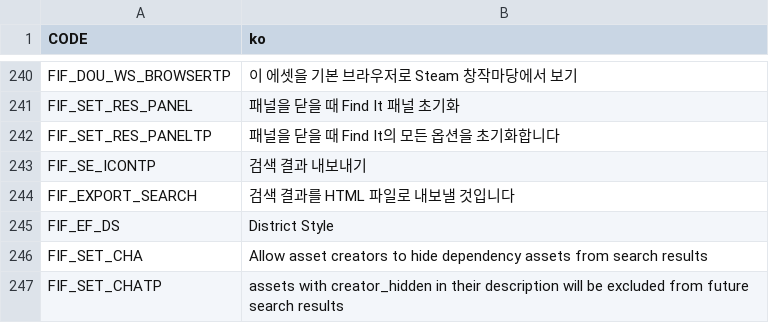
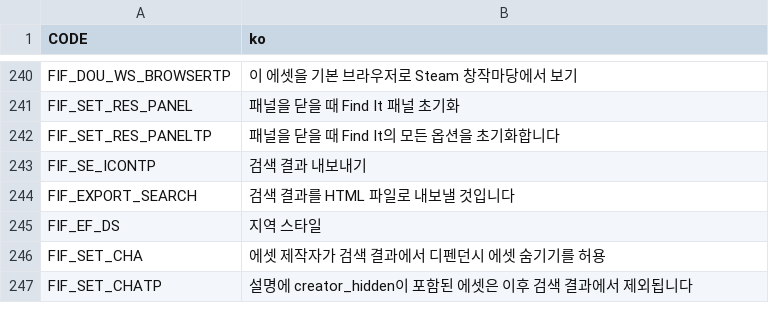
Before and after one commit to SamsamTS/CS-FindIt, a CSV file: FindIt/Translations/ko.csv, drawn as a sheet; only a part is shown, gaps mark what is left out.

Commit message:
Update ko.csv

```diff
--- a/FindIt/Translations/ko.csv
+++ b/FindIt/Translations/ko.csv
@@ -244,4 +244,4 @@
 "FIF_EXPORT_SEARCH","검색 결과를 HTML 파일로 내보낼 것입니다"
-"FIF_EF_DS","District Style"
-"FIF_SET_CHA","Allow asset creators to hide dependency assets from search results"
-"FIF_SET_CHATP","assets with creator_hidden in their description will be excluded from future search results"
+"FIF_EF_DS","지역 스타일"
+"FIF_SET_CHA","에셋 제작자가 검색 결과에서 디펜던시 에셋 숨기기를 허용"
+"FIF_SET_CHATP","설명에 creator_hidden이 포함된 에셋은 이후 검색 결과에서 제외됩니다"
```
